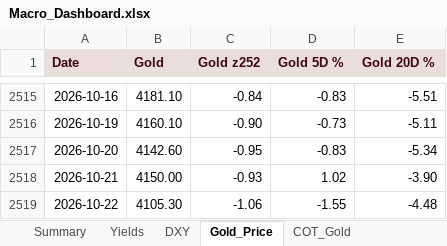
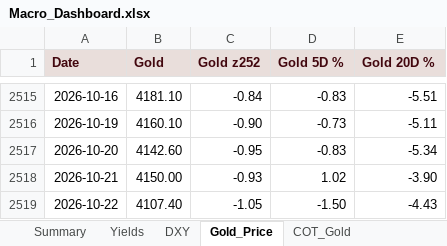
Before and after one commit to velourofficialdev/macro-data, an Excel workbook: docs/Macro_Dashboard.xlsx, sheet Gold_Price, drawn as a sheet; only a part is shown, gaps mark what is left out; values as stored, in another font and other column widths than the file's, no borders; the diff names each change by its address in the sheet, - before the commit and + after, or states it on an @@ line.

```diff
--- a/docs/Macro_Dashboard.xlsx (sheet Gold_Price)
+++ b/docs/Macro_Dashboard.xlsx (sheet Gold_Price)
-B2519 (Gold): 4105.30
+B2519 (Gold): 4107.40
-C2519 (Gold z252): -1.06
+C2519 (Gold z252): -1.05
-D2519 (Gold 5D %): -1.55
+D2519 (Gold 5D %): -1.50
-E2519 (Gold 20D %): -4.48
+E2519 (Gold 20D %): -4.43
```
Also changed, not shown: sheet Summary, sheet DXY, 4 other files.
